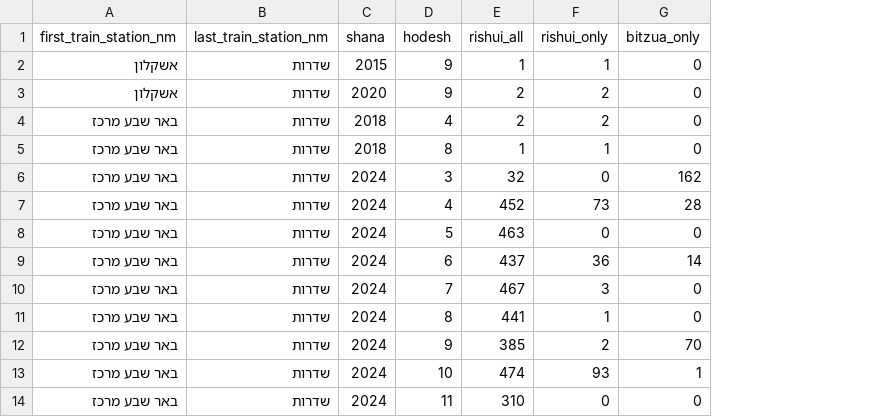
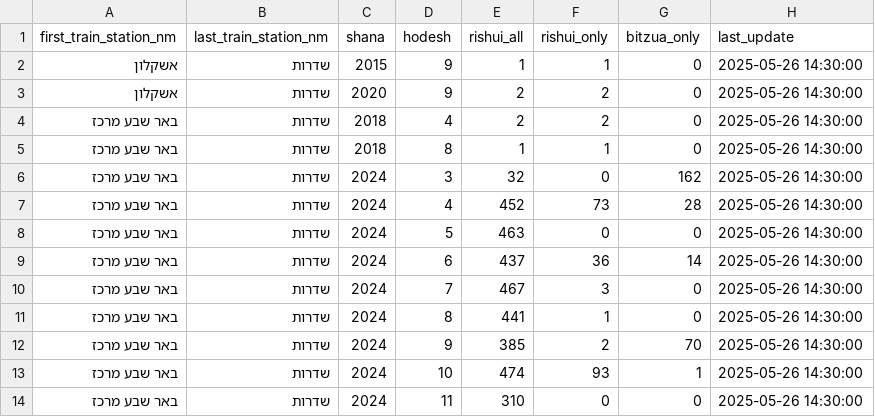
Before and after one commit to ErelBarzilay/Hackathon, a CSV file: data/train_data.csv, drawn as a sheet; only a part is shown; the diff names each change by its address in the sheet, - before the commit and + after, or states it on an @@ line.

Commit message:
added last update field to all data frames from gov.il

```diff
--- a/data/train_data.csv
+++ b/data/train_data.csv
+column H (last_update), rows 2-14: all 2025-05-26 14:30:00
```
Also changed, not shown: data/bus_data.csv, data/population_data.csv, 2 other files.
